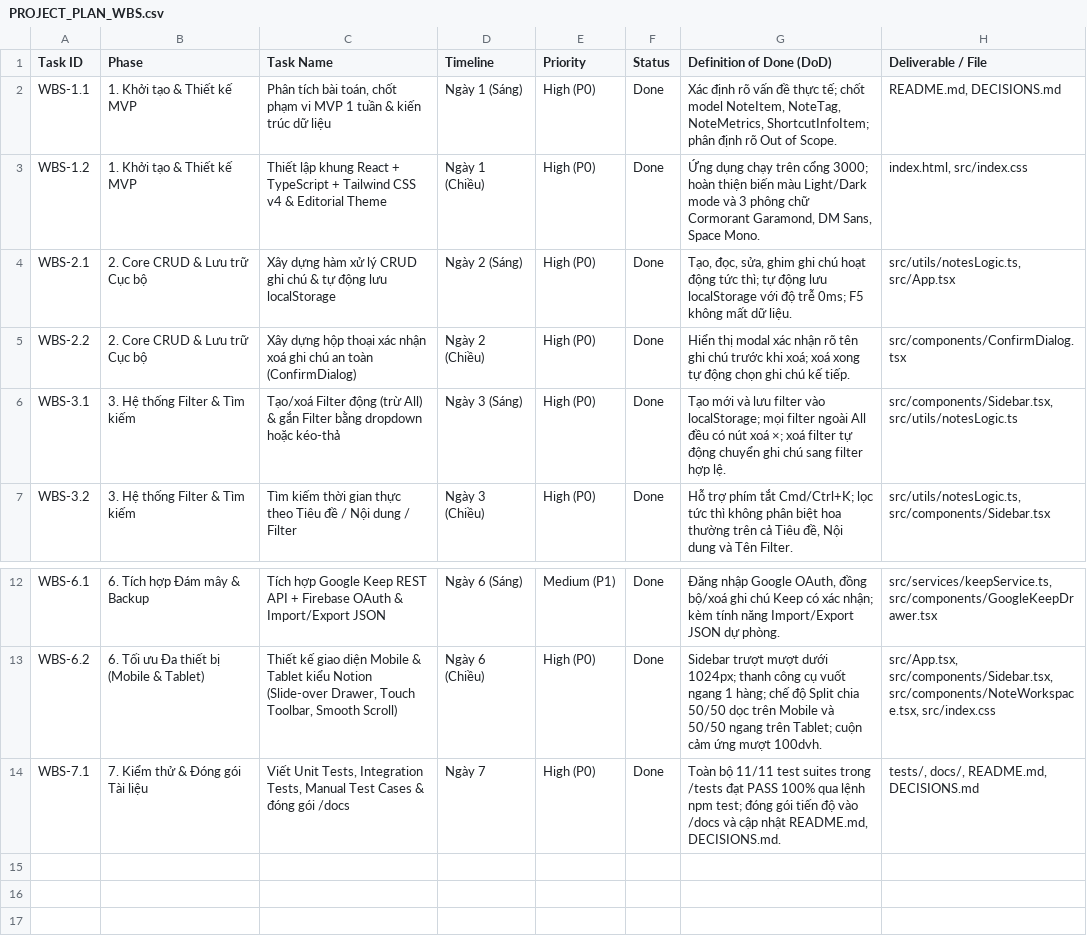
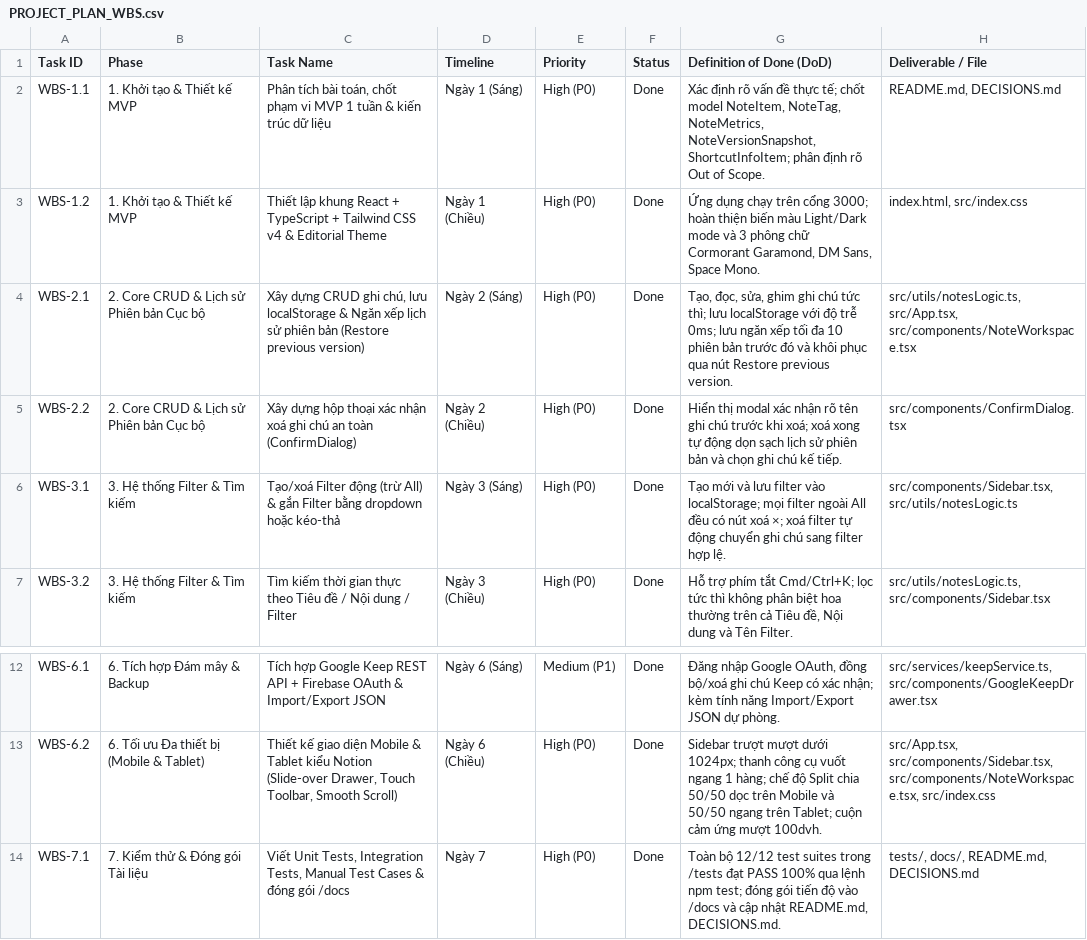
Before and after one commit to taro1026205/VibeNotes, a CSV file: docs/PROJECT_PLAN_WBS.csv, drawn as a sheet; only a part is shown, gaps mark what is left out.

Commit message:
feat: implement local note version history
Add a version history system to track and restore note changes locally.
- Added `vibenotes_version_history_v1` persistence to localStorage.
- Implemented `NoteVersionSnapshot` stack (limited to 10 versions).
- Added `Restore previous version` functionality in the workspace editor.
- Updated documentation to reflect the new local-first history feature.

```diff
--- a/docs/PROJECT_PLAN_WBS.csv
+++ b/docs/PROJECT_PLAN_WBS.csv
@@ -1,6 +1,6 @@
 "Task ID","Phase","Task Name","Timeline","Priority","Status","Definition of Done (DoD)","Deliverable / File"
-"WBS-1.1","1. Khởi tạo & Thiết kế MVP","Phân tích bài toán, chốt phạm vi MVP 1 tuần & kiến trúc dữ liệu","Ngày 1 (Sáng)","High (P0)","Done","Xác định rõ vấn đề thực tế; chốt model NoteItem, NoteTag, NoteMetrics, ShortcutInfoItem; phân định rõ Out of Scope.","README.md, DECISIONS.md"
+"WBS-1.1","1. Khởi tạo & Thiết kế MVP","Phân tích bài toán, chốt phạm vi MVP 1 tuần & kiến trúc dữ liệu","Ngày 1 (Sáng)","High (P0)","Done","Xác định rõ vấn đề thực tế; chốt model NoteItem, NoteTag, NoteMetrics, NoteVersionSnapshot, ShortcutInfoItem; phân định rõ Out of Scope.","README.md, DECISIONS.md"
 "WBS-1.2","1. Khởi tạo & Thiết kế MVP","Thiết lập khung React + TypeScript + Tailwind CSS v4 & Editorial Theme","Ngày 1 (Chiều)","High (P0)","Done","Ứng dụng chạy trên cổng 3000; hoàn thiện biến màu Light/Dark mode và 3 phông chữ Cormorant Garamond, DM Sans, Space Mono.","index.html, src/index.css"
-"WBS-2.1","2. Core CRUD & Lưu trữ Cục bộ","Xây dựng hàm xử lý CRUD ghi chú & tự động lưu localStorage","Ngày 2 (Sáng)","High (P0)","Done","Tạo, đọc, sửa, ghim ghi chú hoạt động tức thì; tự động lưu localStorage với độ trễ 0ms; F5 không mất dữ liệu.","src/utils/notesLogic.ts, src/App.tsx"
-"WBS-2.2","2. Core CRUD & Lưu trữ Cục bộ","Xây dựng hộp thoại xác nhận xoá ghi chú an toàn (ConfirmDialog)","Ngày 2 (Chiều)","High (P0)","Done","Hiển thị modal xác nhận rõ tên ghi chú trước khi xoá; xoá xong tự động chọn ghi chú kế tiếp.","src/components/ConfirmDialog.tsx"
+"WBS-2.1","2. Core CRUD & Lịch sử Phiên bản Cục bộ","Xây dựng CRUD ghi chú, lưu localStorage & Ngăn xếp lịch sử phiên bản (Restore previous version)","Ngày 2 (Sáng)","High (P0)","Done","Tạo, đọc, sửa, ghim ghi chú tức thì; lưu localStorage với độ trễ 0ms; lưu ngăn xếp tối đa 10 phiên bản trước đó và khôi phục qua nút Restore previous version.","src/utils/notesLogic.ts, src/App.tsx, src/components/NoteWorkspace.tsx"
+"WBS-2.2","2. Core CRUD & Lịch sử Phiên bản Cục bộ","Xây dựng hộp thoại xác nhận xoá ghi chú an toàn (ConfirmDialog)","Ngày 2 (Chiều)","High (P0)","Done","Hiển thị modal xác nhận rõ tên ghi chú trước khi xoá; xoá xong tự động dọn sạch lịch sử phiên bản và chọn ghi chú kế tiếp.","src/components/ConfirmDialog.tsx"
 "WBS-3.1","3. Hệ thống Filter & Tìm kiếm","Tạo/xoá Filter động (trừ All) & gắn Filter bằng dropdown hoặc kéo-thả","Ngày 3 (Sáng)","High (P0)","Done","Tạo mới và lưu filter vào localStorage; mọi filter ngoài All đều có nút xoá ×; xoá filter tự động chuyển ghi chú sang filter hợp lệ.","src/components/Sidebar.tsx, src/utils/notesLogic.ts"
@@ -13,2 +13,2 @@
 "WBS-6.2","6. Tối ưu Đa thiết bị (Mobile & Tablet)","Thiết kế giao diện Mobile & Tablet kiểu Notion (Slide-over Drawer, Touch Toolbar, Smooth Scroll)","Ngày 6 (Chiều)","High (P0)","Done","Sidebar trượt mượt dưới 1024px; thanh công cụ vuốt ngang 1 hàng; chế độ Split chia 50/50 dọc trên Mobile và 50/50 ngang trên Tablet; cuộn cảm ứng mượt 100dvh.","src/App.tsx, src/components/Sidebar.tsx, src/components/NoteWorkspace.tsx, src/index.css"
-"WBS-7.1","7. Kiểm thử & Đóng gói Tài liệu","Viết Unit Tests, Integration Tests, Manual Test Cases & đóng gói /docs","Ngày 7","High (P0)","Done","Toàn bộ 11/11 test suites trong /tests đạt PASS 100% qua lệnh npm test; đóng gói tiến độ vào /docs và cập nhật README.md, DECISIONS.md.","tests/, docs/, README.md, DECISIONS.md"
+"WBS-7.1","7. Kiểm thử & Đóng gói Tài liệu","Viết Unit Tests, Integration Tests, Manual Test Cases & đóng gói /docs","Ngày 7","High (P0)","Done","Toàn bộ 12/12 test suites trong /tests đạt PASS 100% qua lệnh npm test; đóng gói tiến độ vào /docs và cập nhật README.md, DECISIONS.md.","tests/, docs/, README.md, DECISIONS.md"
```
Also changed, not shown: 12 other files.
